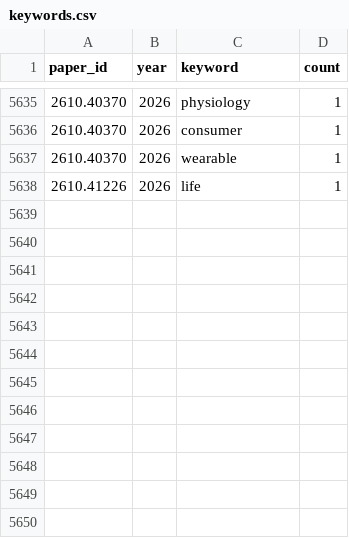
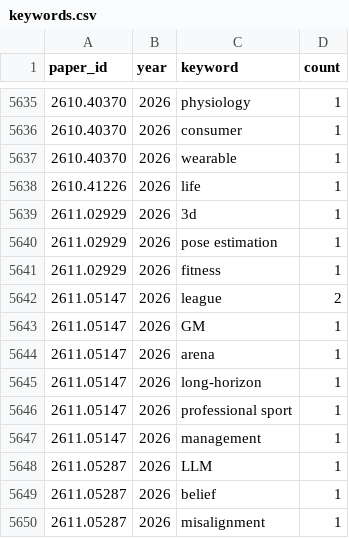
Before and after one commit to hats0902/tableau_arxiv, a CSV file: keywords.csv, drawn as a sheet; only a part is shown, gaps mark what is left out; the diff names each change by its address in the sheet, - before the commit and + after, or states it on an @@ line.

```diff
--- a/keywords.csv
+++ b/keywords.csv
+row 5639: 2611.02929 | 2026 | 3d | 1
+row 5640: 2611.02929 | 2026 | pose estimation | 1
+row 5641: 2611.02929 | 2026 | fitness | 1
+row 5642: 2611.05147 | 2026 | league | 2
+row 5643: 2611.05147 | 2026 | GM | 1
+row 5644: 2611.05147 | 2026 | arena | 1
+row 5645: 2611.05147 | 2026 | long-horizon | 1
+row 5646: 2611.05147 | 2026 | professional sport | 1
+row 5647: 2611.05147 | 2026 | management | 1
+row 5648: 2611.05287 | 2026 | LLM | 1
+row 5649: 2611.05287 | 2026 | belief | 1
+row 5650: 2611.05287 | 2026 | misalignment | 1
```
Also changed, not shown: paper_categories.csv, 2 other files.
